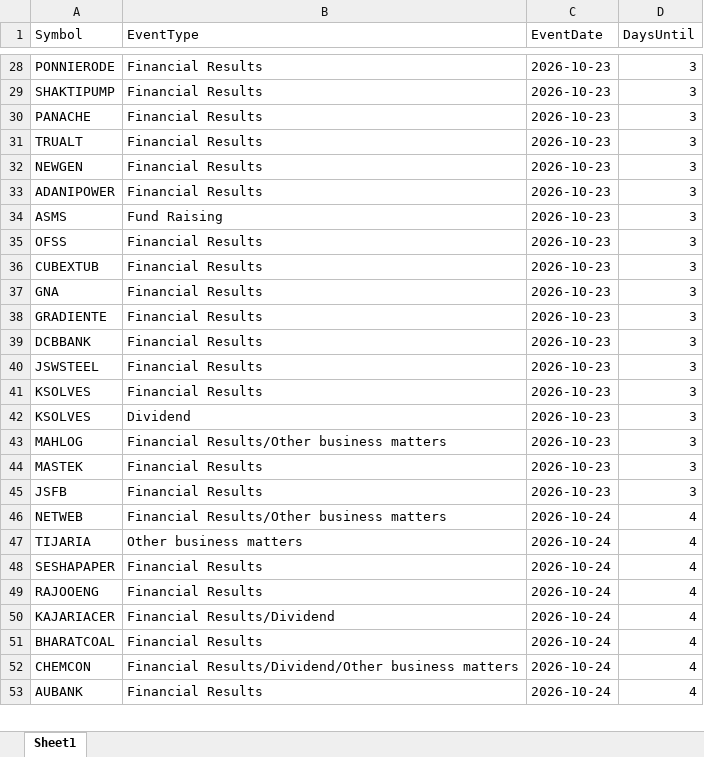
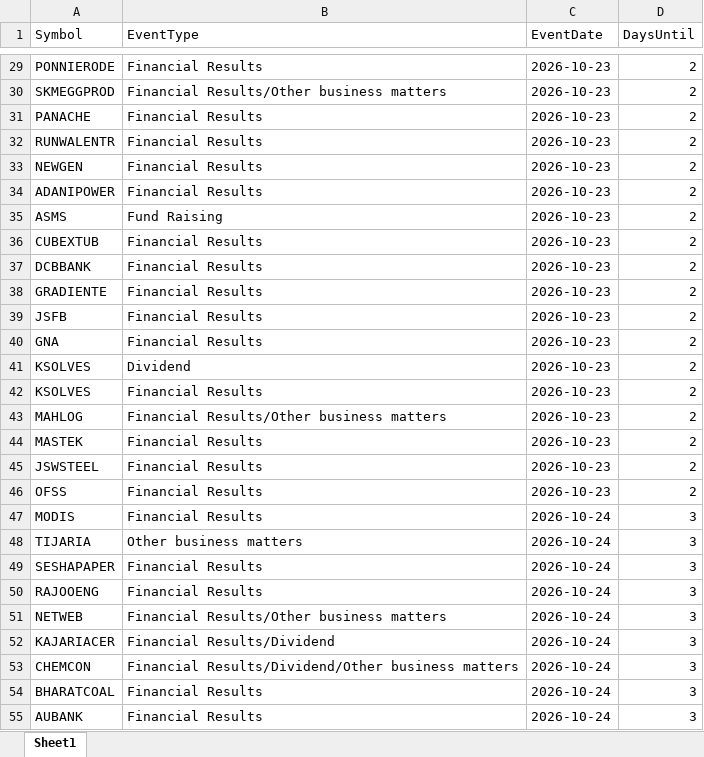
Before and after one commit to drimtiyazkhan/project-shadow, an Excel workbook: data/upcoming_events.xlsx, sheet Sheet1, drawn as a sheet; only a part is shown, gaps mark what is left out; values as stored, in another font and other column widths than the file's, no borders; removed rows and columns are numbered as before the commit, all else as after; the diff covers the shown part only; the diff names each change by its address in the sheet, - before the commit and + after, or states it on an @@ line.

```diff
--- a/data/upcoming_events.xlsx (sheet Sheet1)
+++ b/data/upcoming_events.xlsx (sheet Sheet1)
-D29 (DaysUntil): 3
+D29 (DaysUntil): 2
-row 29: SHAKTIPUMP | Financial Results | 2026-10-23 | 3
+row 30: SKMEGGPROD | Financial Results/Other business matters | 2026-10-23 | 2
-D31:D35 (DaysUntil): 3
+D31:D35 (DaysUntil): 2
-A32 (Symbol): TRUALT
+A32 (Symbol): RUNWALENTR
-row 35: OFSS | Financial Results | 2026-10-23 | 3
-D36 (DaysUntil): 3
+D36 (DaysUntil): 2
-row 37: GNA | Financial Results | 2026-10-23 | 3
-row 38: GRADIENTE | Financial Results | 2026-10-23 | 3
-D37:D38 (DaysUntil): 3
+D37:D38 (DaysUntil): 2
-A38 (Symbol): JSWSTEEL
+A38 (Symbol): GRADIENTE
+row 39: JSFB | Financial Results | 2026-10-23 | 2
+row 40: GNA | Financial Results | 2026-10-23 | 2
-B41 (EventType): Financial Results
+B41 (EventType): Dividend
-D41:D44 (DaysUntil): 3
+D41:D44 (DaysUntil): 2
-B42 (EventType): Dividend
+B42 (EventType): Financial Results
+row 45: JSWSTEEL | Financial Results | 2026-10-23 | 2
+row 46: OFSS | Financial Results | 2026-10-23 | 2
-A47 (Symbol): JSFB
+A47 (Symbol): MODIS
-C47 (EventDate): 2026-10-23
+C47 (EventDate): 2026-10-24
-row 46: NETWEB | Financial Results/Other business matters | 2026-10-24 | 4
-D48:D50 (DaysUntil): 4
+D48:D50 (DaysUntil): 3
+row 51: NETWEB | Financial Results/Other business matters | 2026-10-24 | 3
-D52 (DaysUntil): 4
+D52 (DaysUntil): 3
-row 51: BHARATCOAL | Financial Results | 2026-10-24 | 4
-D53 (DaysUntil): 4
+D53 (DaysUntil): 3
+row 54: BHARATCOAL | Financial Results | 2026-10-24 | 3
-D55 (DaysUntil): 4
+D55 (DaysUntil): 3
```
Also changed, not shown: 102 added rows, 46 removed rows and 134 edited cells elsewhere in this sheet, data/signal_backtest.xlsx, data/watchlist_2026.xlsx.
